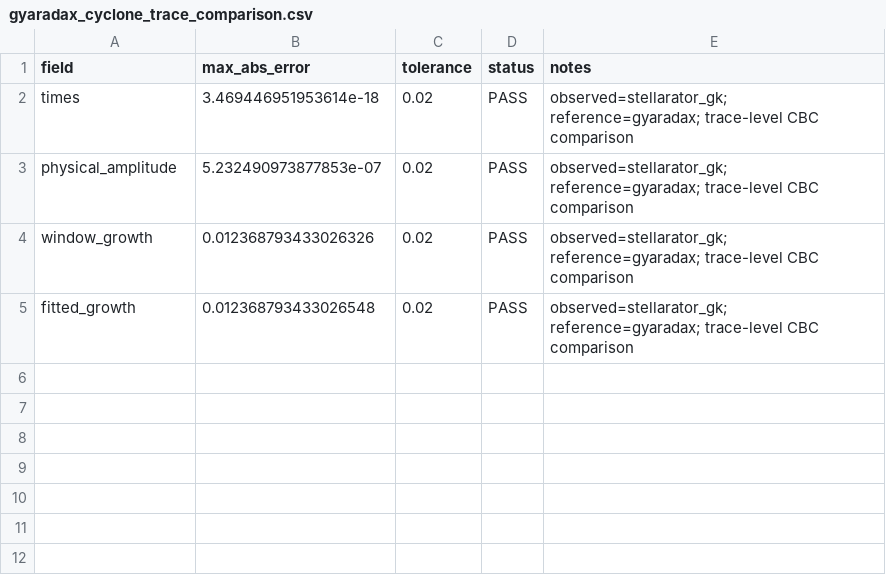
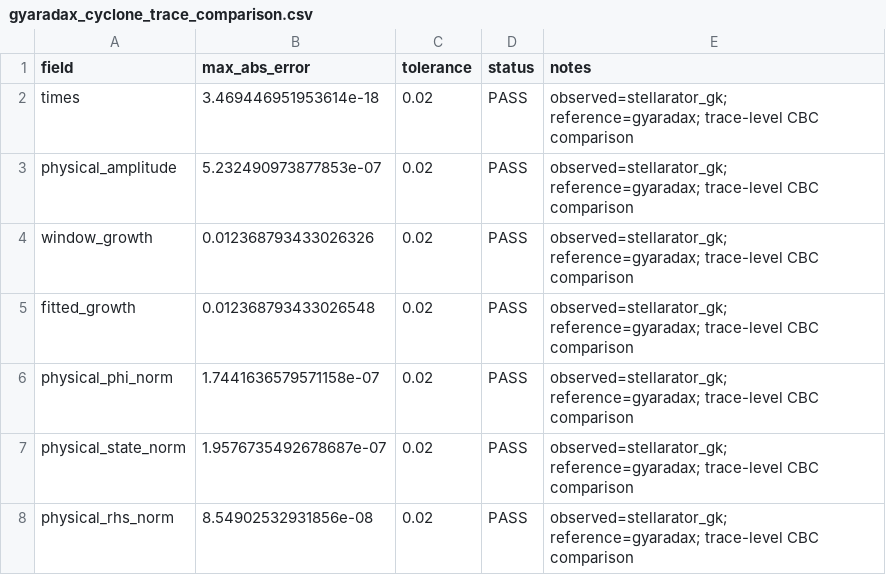
Before and after one commit to PAIdynamics/JAXFluxTubeGK, a CSV file: figures/gyaradax_cyclone_trace_comparison.csv, drawn as a sheet.

Commit message:
Add physical norm trace parity

```diff
--- a/figures/gyaradax_cyclone_trace_comparison.csv
+++ b/figures/gyaradax_cyclone_trace_comparison.csv
@@ -5 +5,4 @@ window_growth,0.012368793433026326,0.02,PASS,observed=stellarator_gk; reference=
 fitted_growth,0.012368793433026548,0.02,PASS,observed=stellarator_gk; reference=gyaradax; trace-level CBC comparison
+physical_phi_norm,1.7441636579571158e-07,0.02,PASS,observed=stellarator_gk; reference=gyaradax; trace-level CBC comparison
+physical_state_norm,1.9576735492678687e-07,0.02,PASS,observed=stellarator_gk; reference=gyaradax; trace-level CBC comparison
+physical_rhs_norm,8.54902532931856e-08,0.02,PASS,observed=stellarator_gk; reference=gyaradax; trace-level CBC comparison
```
Also changed, not shown: 6 other files.
